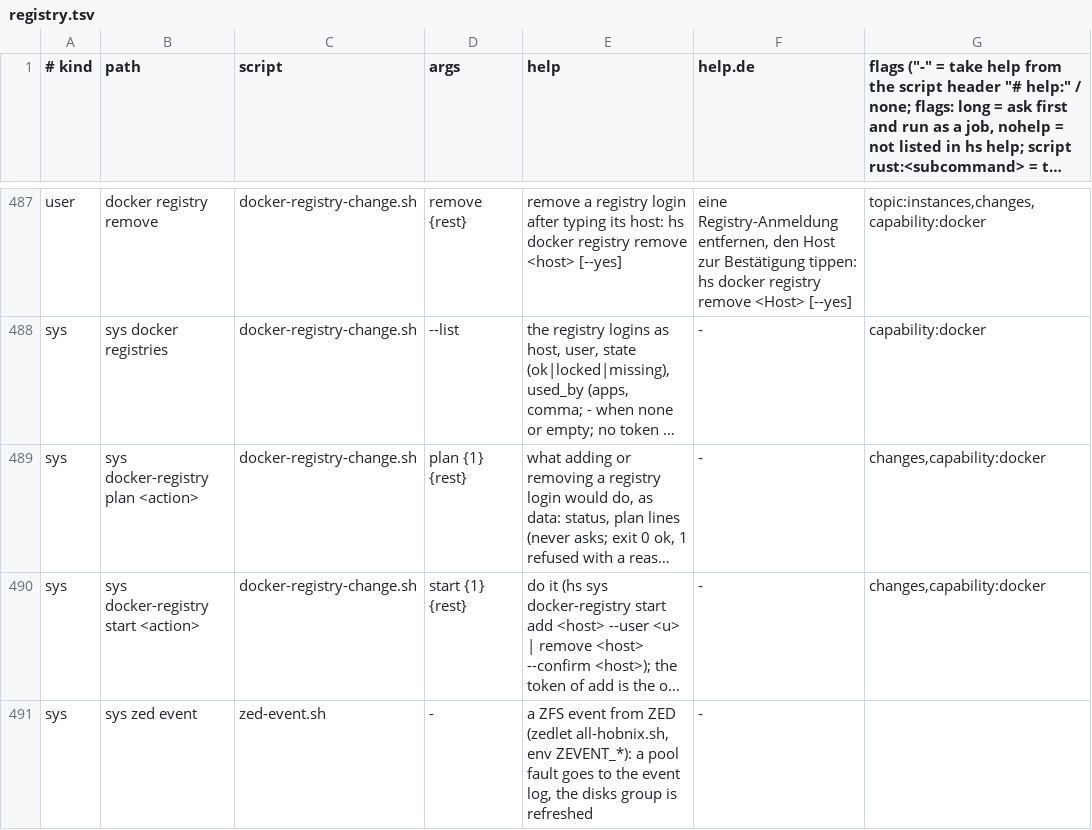
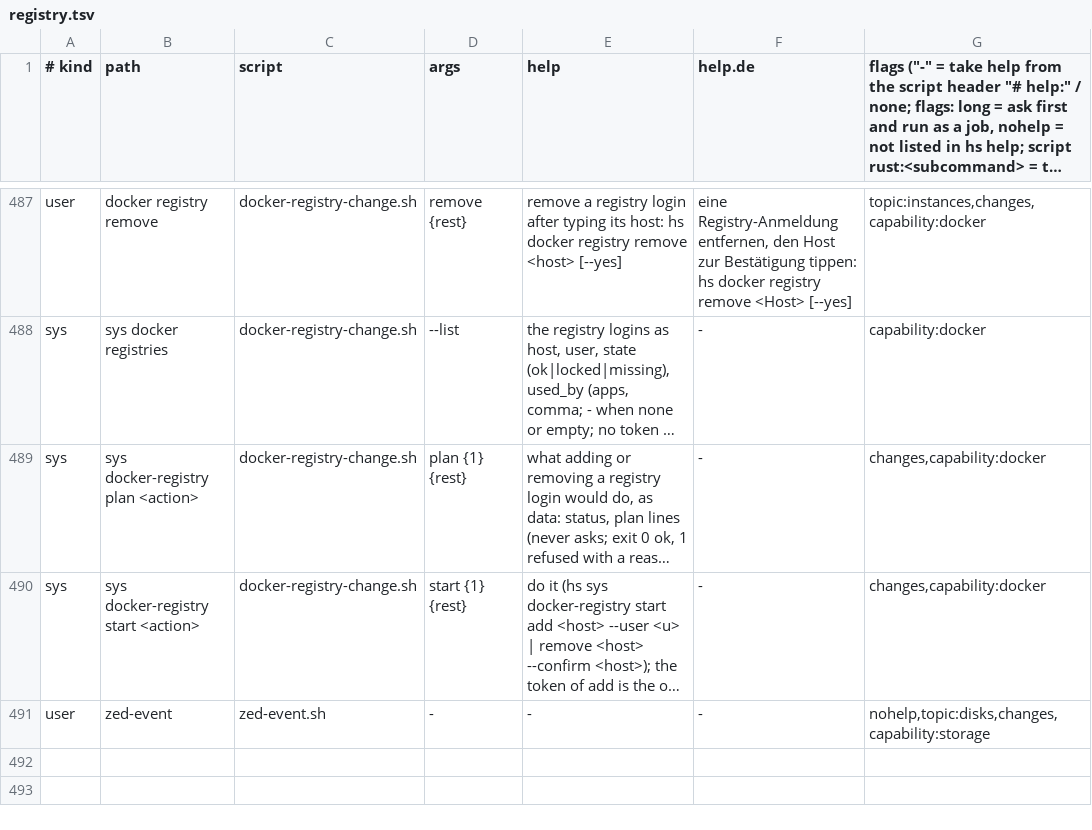
Before and after one commit to hobnix/server, a TSV file: scripts/lib/registry.tsv, drawn as a sheet; only a part is shown, gaps mark what is left out; long unchanged cells end in …; removed rows and columns are numbered as before the commit, all else as after; the diff names each change by its address in the sheet, - before the commit and + after, or states it on an @@ line.

Commit message:
events: zed-event is a plain command row, not a sys API row
Refs #297

```diff
--- a/scripts/lib/registry.tsv
+++ b/scripts/lib/registry.tsv
-row 491: sys | sys zed event | zed-event.sh | - | a ZFS event from ZED (zedlet all-hobnix.sh, env ZEVENT_*): a pool fault goes to the event log, the disks group is refreshed | -
+row 491: user | zed-event | zed-event.sh | - | - | - | nohelp,topic:disks,changes,capability:storage
```
Also changed, not shown: 5 other files.
